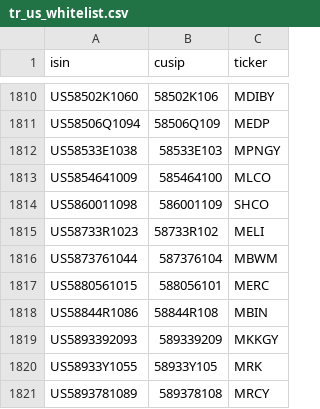
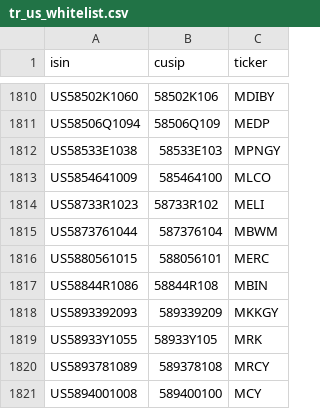
Before and after one commit to antmex77/PAL-US, a CSV file: data/tr_us_whitelist.csv, drawn as a sheet; only a part is shown, gaps mark what is left out; the shorter side is filled out with more unchanged rows.

```diff
--- a/data/tr_us_whitelist.csv
+++ b/data/tr_us_whitelist.csv
@@ -1813,3 +1813,2 @@ US58533E1038,58533E103,MPNGY
 US5854641009,585464100,MLCO
-US5860011098,586001109,SHCO
 US58733R1023,58733R102,MELI
```
